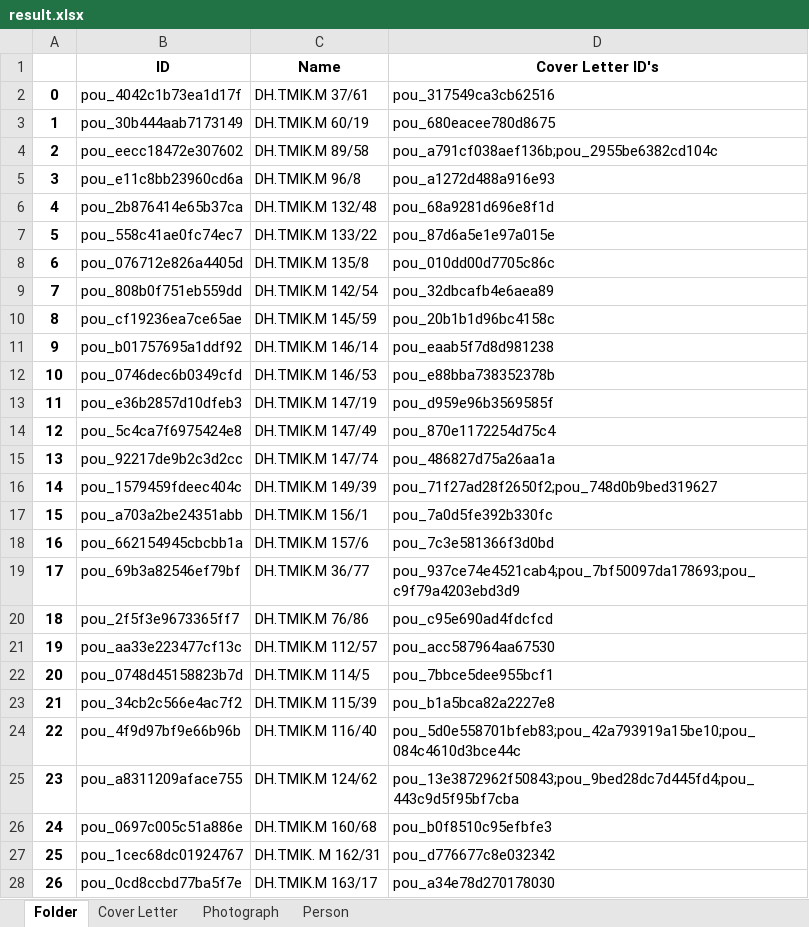
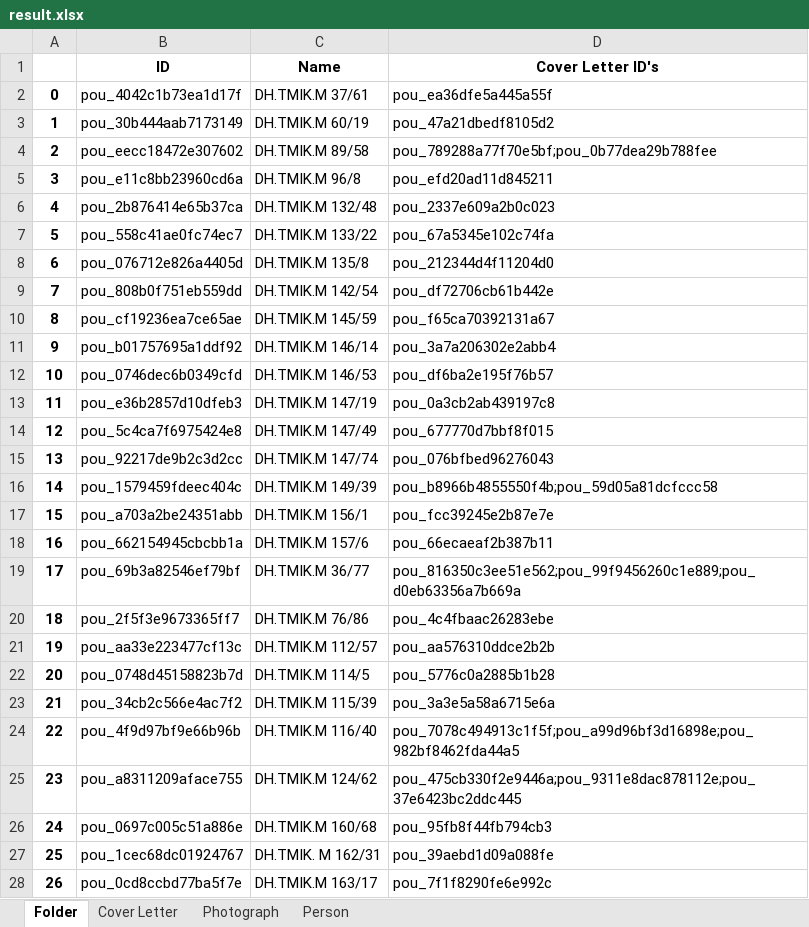
Before and after one commit to dhlab-basel/0827-pou-scripts, an Excel workbook: 04_output_data/result.xlsx, sheet Folder, drawn as a sheet; only a part is shown; values as stored, in another font and other column widths than the file's, no borders; the diff covers the shown part only; the diff names each change by its address in the sheet, - before the commit and + after, or states it on an @@ line.

```diff
--- a/04_output_data/result.xlsx (sheet Folder)
+++ b/04_output_data/result.xlsx (sheet Folder)
-D2 (Cover Letter ID's): pou_317549ca3cb62516
+D2 (Cover Letter ID's): pou_ea36dfe5a445a55f
-D3 (Cover Letter ID's): pou_680eacee780d8675
+D3 (Cover Letter ID's): pou_47a21dbedf8105d2
-D4 (Cover Letter ID's): pou_a791cf038aef136b;pou_2955be6382cd104c
+D4 (Cover Letter ID's): pou_789288a77f70e5bf;pou_0b77dea29b788fee
-D5 (Cover Letter ID's): pou_a1272d488a916e93
+D5 (Cover Letter ID's): pou_efd20ad11d845211
-D6 (Cover Letter ID's): pou_68a9281d696e8f1d
+D6 (Cover Letter ID's): pou_2337e609a2b0c023
-D7 (Cover Letter ID's): pou_87d6a5e1e97a015e
+D7 (Cover Letter ID's): pou_67a5345e102c74fa
-D8 (Cover Letter ID's): pou_010dd00d7705c86c
+D8 (Cover Letter ID's): pou_212344d4f11204d0
-D9 (Cover Letter ID's): pou_32dbcafb4e6aea89
+D9 (Cover Letter ID's): pou_df72706cb61b442e
-D10 (Cover Letter ID's): pou_20b1b1d96bc4158c
+D10 (Cover Letter ID's): pou_f65ca70392131a67
-D11 (Cover Letter ID's): pou_eaab5f7d8d981238
+D11 (Cover Letter ID's): pou_3a7a206302e2abb4
-D12 (Cover Letter ID's): pou_e88bba738352378b
+D12 (Cover Letter ID's): pou_df6ba2e195f76b57
-D13 (Cover Letter ID's): pou_d959e96b3569585f
+D13 (Cover Letter ID's): pou_0a3cb2ab439197c8
-D14 (Cover Letter ID's): pou_870e1172254d75c4
+D14 (Cover Letter ID's): pou_677770d7bbf8f015
-D15 (Cover Letter ID's): pou_486827d75a26aa1a
+D15 (Cover Letter ID's): pou_076bfbed96276043
-D16 (Cover Letter ID's): pou_71f27ad28f2650f2;pou_748d0b9bed319627
+D16 (Cover Letter ID's): pou_b8966b4855550f4b;pou_59d05a81dcfccc58
-D17 (Cover Letter ID's): pou_7a0d5fe392b330fc
+D17 (Cover Letter ID's): pou_fcc39245e2b87e7e
-D18 (Cover Letter ID's): pou_7c3e581366f3d0bd
+D18 (Cover Letter ID's): pou_66ecaeaf2b387b11
-D19 (Cover Letter ID's): pou_937ce74e4521cab4;pou_7bf50097da178693;pou_c9f79a4203ebd3d9
+D19 (Cover Letter ID's): pou_816350c3ee51e562;pou_99f9456260c1e889;pou_d0eb63356a7b669a
-D20 (Cover Letter ID's): pou_c95e690ad4fdcfcd
+D20 (Cover Letter ID's): pou_4c4fbaac26283ebe
-D21 (Cover Letter ID's): pou_acc587964aa67530
+D21 (Cover Letter ID's): pou_aa576310ddce2b2b
-D22 (Cover Letter ID's): pou_7bbce5dee955bcf1
+D22 (Cover Letter ID's): pou_5776c0a2885b1b28
-D23 (Cover Letter ID's): pou_b1a5bca82a2227e8
+D23 (Cover Letter ID's): pou_3a3e5a58a6715e6a
-D24 (Cover Letter ID's): pou_5d0e558701bfeb83;pou_42a793919a15be10;pou_084c4610d3bce44c
+D24 (Cover Letter ID's): pou_7078c494913c1f5f;pou_a99d96bf3d16898e;pou_982bf8462fda44a5
-D25 (Cover Letter ID's): pou_13e3872962f50843;pou_9bed28dc7d445fd4;pou_443c9d5f95bf7cba
+D25 (Cover Letter ID's): pou_475cb330f2e9446a;pou_9311e8dac878112e;pou_37e6423bc2ddc445
-D26 (Cover Letter ID's): pou_b0f8510c95efbfe3
+D26 (Cover Letter ID's): pou_95fb8f44fb794cb3
-D27 (Cover Letter ID's): pou_d776677c8e032342
+D27 (Cover Letter ID's): pou_39aebd1d09a088fe
-D28 (Cover Letter ID's): pou_a34e78d270178030
+D28 (Cover Letter ID's): pou_7f1f8290fe6e992c
```
Also changed, not shown: 677 edited cells elsewhere in this sheet, sheet Person, sheet Cover Letter, sheet Photograph, 1 other file.
